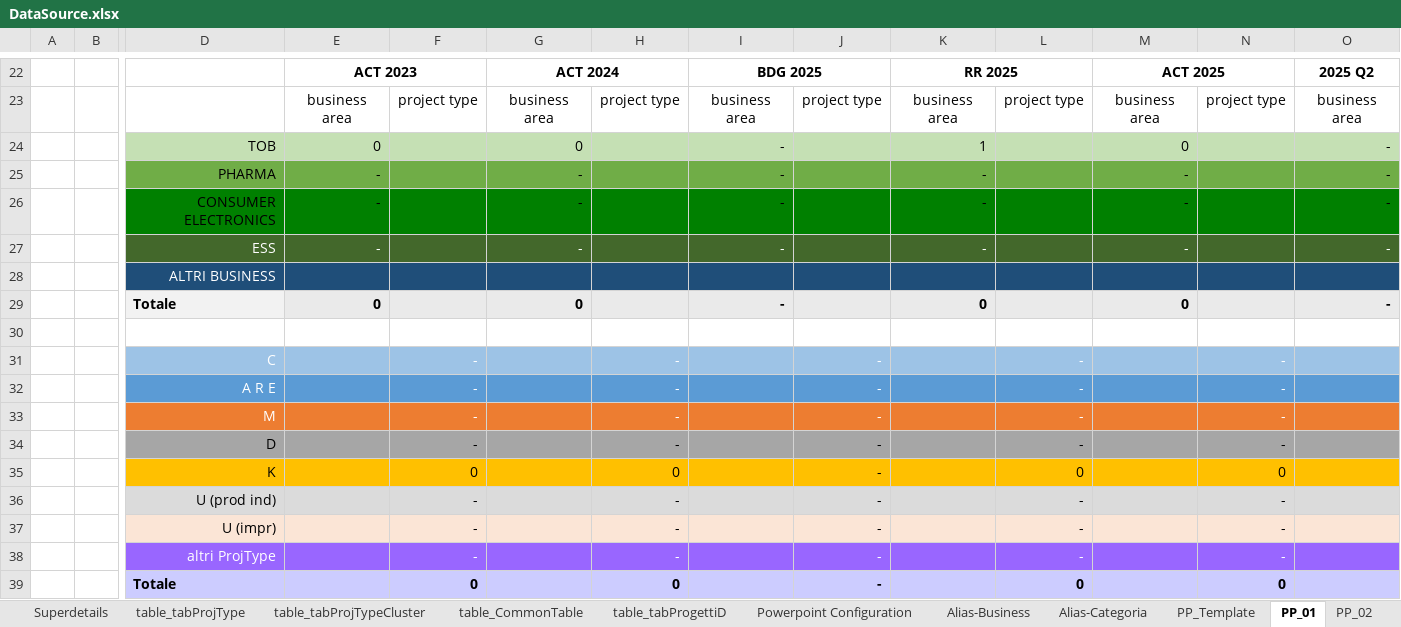
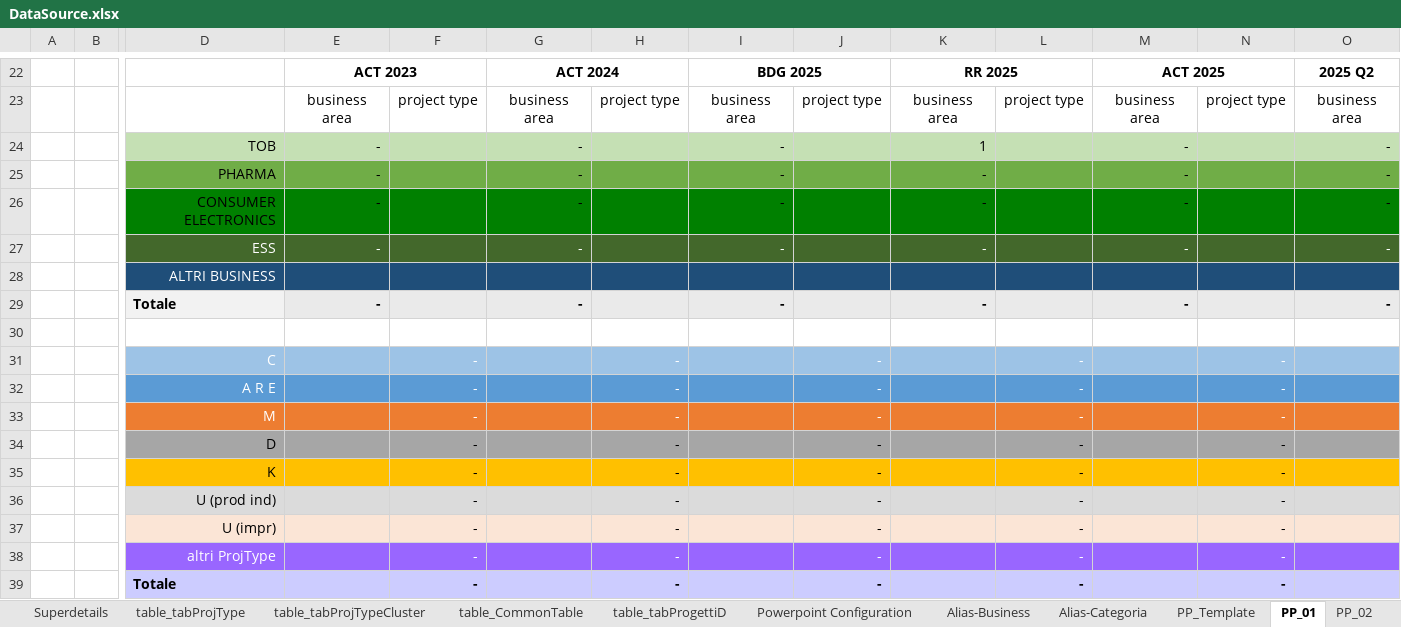
Before and after one commit to michelefosco/GDPptGenerator, an Excel workbook: Solution/FilesEditor.Tests/TestFiles/DataSourceFolder/DataSource.xlsx, sheet PP_01, drawn as a sheet; only a part is shown, gaps mark what is left out; values as stored, in another font and other column widths than the file's, no borders; charts and pictures not drawn; removed rows and columns are numbered as before the commit, all else as after; rows hold the shown columns only; the diff names each change by its address in the sheet, - before the commit and + after, or states it on an @@ line.

```diff
--- a/Solution/FilesEditor.Tests/TestFiles/DataSourceFolder/DataSource.xlsx (sheet PP_01)
+++ b/Solution/FilesEditor.Tests/TestFiles/DataSourceFolder/DataSource.xlsx (sheet PP_01)
-E24: 0
+E24: -
-G24: 0
+G24: -
-M24: 0
+M24: -
-row 29:  |  | Totale | 0 |  | 0 |  | - |  | 0 |  | 0 |  | -
+row 29:  |  | Totale | - |  | - |  | - |  | - |  | - |  | -
-row 35:  |  | K |  | 0 |  | 0 |  | - |  | 0 |  | 0
+row 35:  |  | K |  | - |  | - |  | - |  | - |  | -
-row 39:  |  | Totale |  | 0 |  | 0 |  | - |  | 0 |  | 0
+row 39:  |  | Totale |  | - |  | - |  | - |  | - |  | -
```
Also changed, not shown: sheet Superdetails, sheet Log, charts or pictures, 2 other files.
